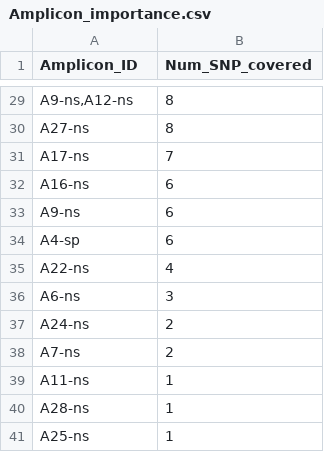
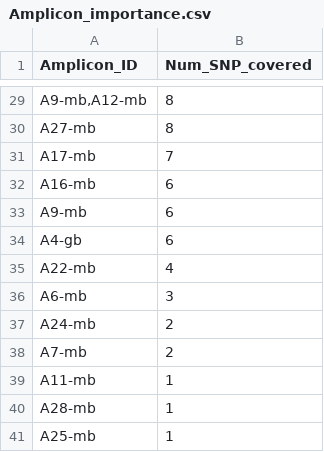
Before and after one commit to linfeng-wang/TOAST, a CSV file: dr_amplicon_design-33/Amplicon_importance.csv, drawn as a sheet; only a part is shown, gaps mark what is left out; the diff covers the shown part only; the diff names each change by its address in the sheet, - before the commit and + after, or states it on an @@ line.

```diff
--- a/dr_amplicon_design-33/Amplicon_importance.csv
+++ b/dr_amplicon_design-33/Amplicon_importance.csv
-A29 (Amplicon_ID): A9-ns,A12-ns
+A29 (Amplicon_ID): A9-mb,A12-mb
-A30 (Amplicon_ID): A27-ns
+A30 (Amplicon_ID): A27-mb
-A31 (Amplicon_ID): A17-ns
+A31 (Amplicon_ID): A17-mb
-A32 (Amplicon_ID): A16-ns
+A32 (Amplicon_ID): A16-mb
-A33 (Amplicon_ID): A9-ns
+A33 (Amplicon_ID): A9-mb
-A34 (Amplicon_ID): A4-sp
+A34 (Amplicon_ID): A4-gb
-A35 (Amplicon_ID): A22-ns
+A35 (Amplicon_ID): A22-mb
-A36 (Amplicon_ID): A6-ns
+A36 (Amplicon_ID): A6-mb
-A37 (Amplicon_ID): A24-ns
+A37 (Amplicon_ID): A24-mb
-A38 (Amplicon_ID): A7-ns
+A38 (Amplicon_ID): A7-mb
-A39 (Amplicon_ID): A11-ns
+A39 (Amplicon_ID): A11-mb
-A40 (Amplicon_ID): A28-ns
+A40 (Amplicon_ID): A28-mb
-A41 (Amplicon_ID): A25-ns
+A41 (Amplicon_ID): A25-mb
```
Also changed, not shown: 26 edited cells elsewhere in this file, dr_amplicon_design-33/Mutation_inclusion.csv, dr_amplicon_design-33/Primer_design.csv, 25 other files.
